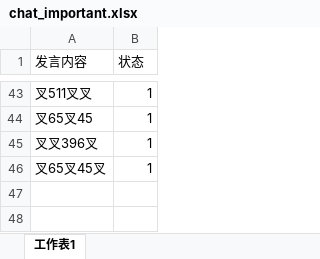
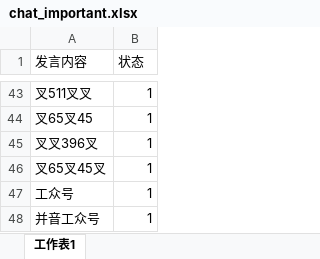
Before and after one commit to snowwayne1231/ai-chatfilter-service, an Excel workbook: ai/assets/textbook/pinyin/chat_important.xlsx, sheet 工作表1, drawn as a sheet; only a part is shown, gaps mark what is left out; values as stored, in another font and other column widths than the file's, no borders; the diff names each change by its address in the sheet, - before the commit and + after, or states it on an @@ line.

```diff
--- a/ai/assets/textbook/pinyin/chat_important.xlsx (sheet 工作表1)
+++ b/ai/assets/textbook/pinyin/chat_important.xlsx (sheet 工作表1)
+row 47: 工众号 | 1
+row 48: 并音工众号 | 1
```
Also changed, not shown: ai/assets/textbook/grammar/chat.xlsx, 22 other files.
